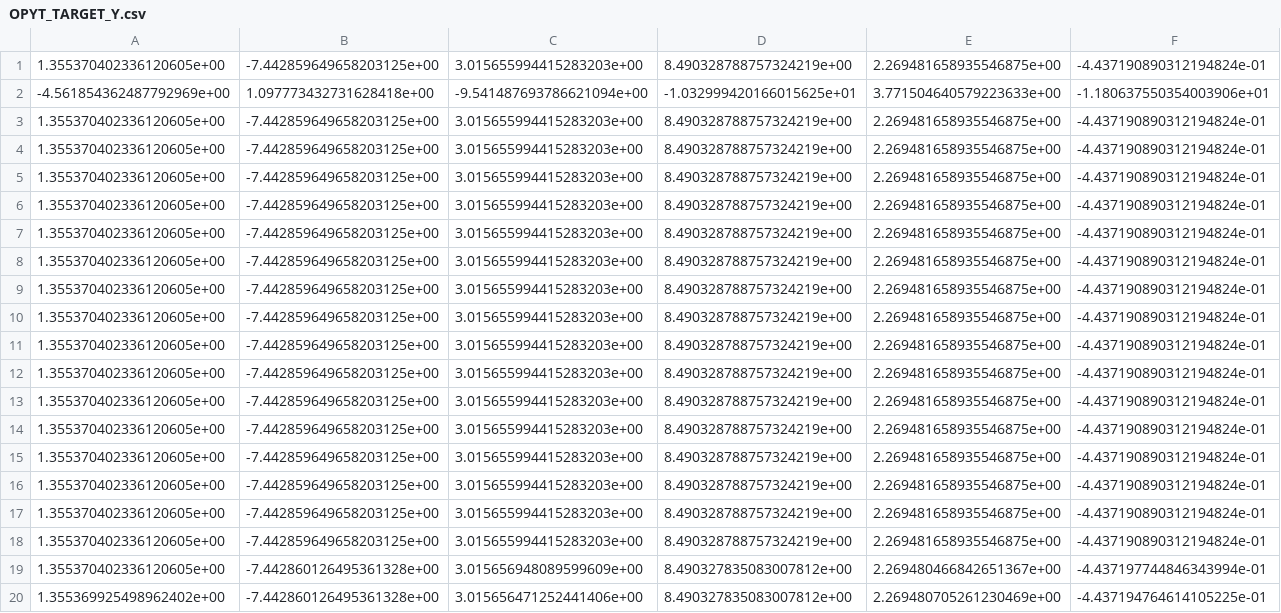
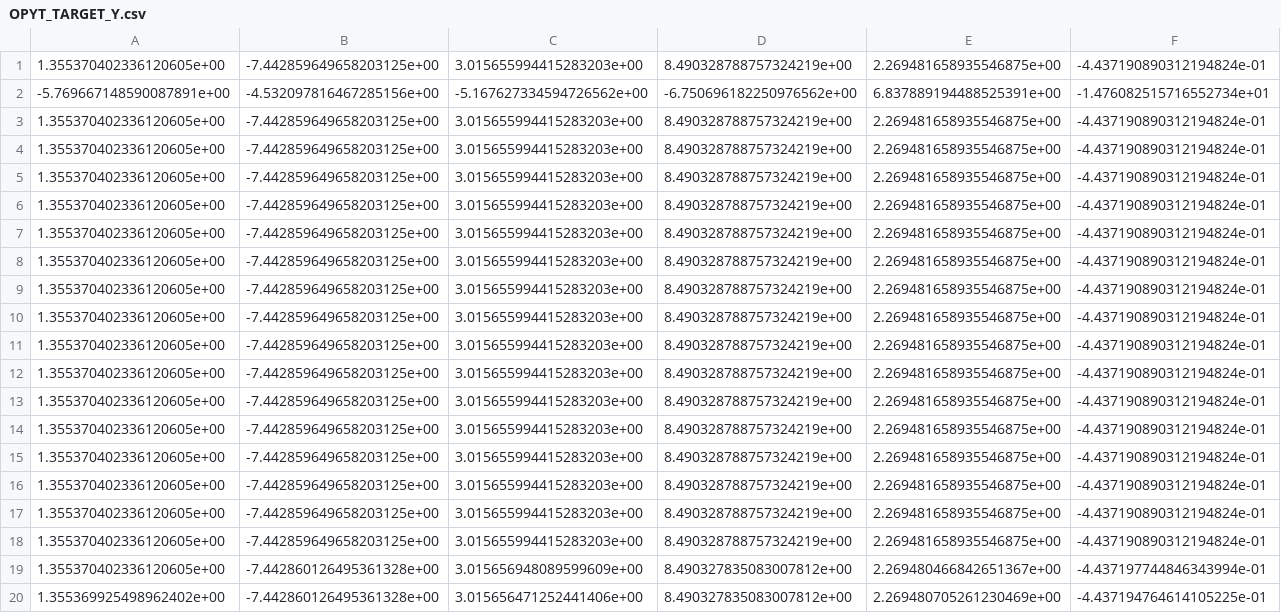
Before and after one commit to amir1m/opytimizer, a CSV file: target_opyt/OPYT_TARGET_Y.csv, drawn as a sheet; only a part is shown; removed rows and columns are numbered as before the commit, all else as after; rows hold the shown columns only; the diff names each change by its address in the sheet, - before the commit and + after, or states it on an @@ line.

```diff
--- a/target_opyt/OPYT_TARGET_Y.csv
+++ b/target_opyt/OPYT_TARGET_Y.csv
-row 2: -4.561854362487792969e+00 | 1.097773432731628418e+00 | -9.541487693786621094e+00 | -1.032999420166015625e+01 | 3.771504640579223633e+00 | -1.180637550354003906e+01
+row 2: -5.769667148590087891e+00 | -4.532097816467285156e+00 | -5.167627334594726562e+00 | -6.750696182250976562e+00 | 6.837889194488525391e+00 | -1.476082515716552734e+01
```
Also changed, not shown: 3 other files.
